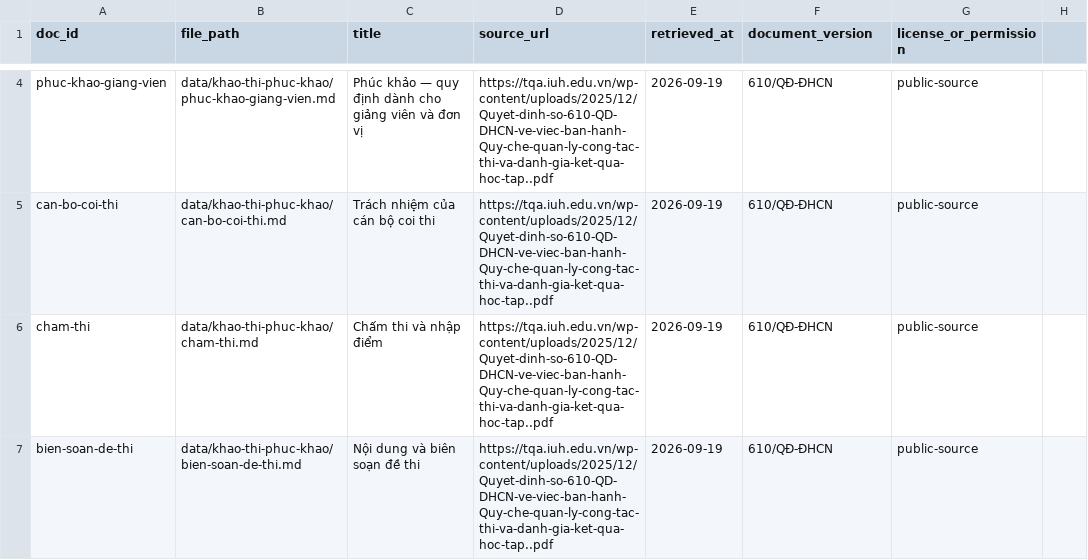
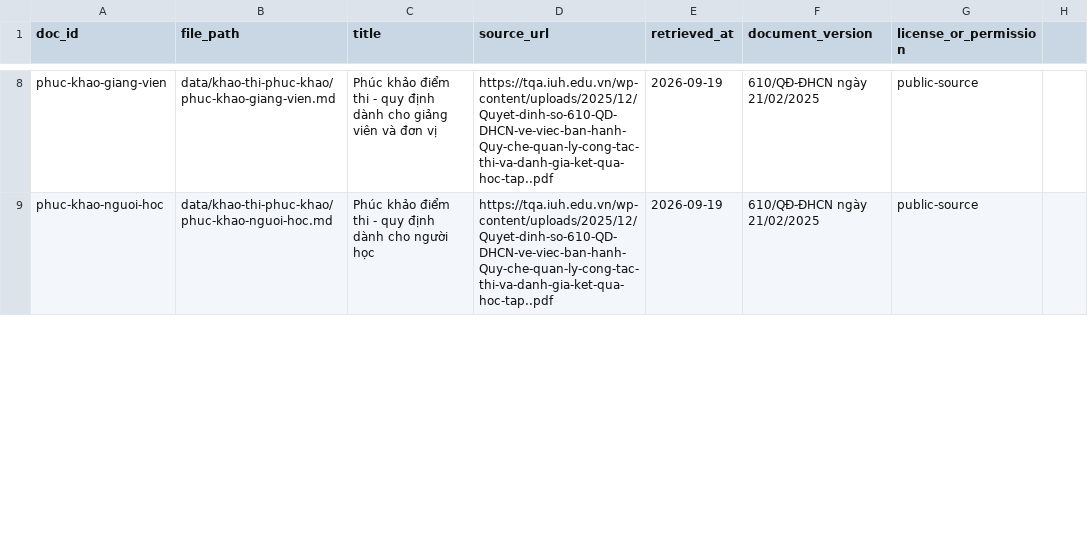
Before and after one commit to zewolkt3939/K4-L3A-NguyenTruongBao-2A202602540, a CSV file: data/khao-thi-phuc-khao/sources.csv, drawn as a sheet; only a part is shown, gaps mark what is left out; removed rows and columns are numbered as before the commit, all else as after; the diff covers the shown part only; the diff names each change by its address in the sheet, - before the commit and + after, or states it on an @@ line.

Commit message:
feat: implement KnowledgeBaseAgent and add examination data, benchmarks, and reports

```diff
--- a/data/khao-thi-phuc-khao/sources.csv
+++ b/data/khao-thi-phuc-khao/sources.csv
-C8 (title): Phúc khảo — quy định…
+C8 (title): Phúc khảo điểm thi - quy định…
-F8:F9 (document_version): 610/QĐ-ĐHCN
+F8:F9 (document_version): 610/QĐ-ĐHCN ngày 21/02/2025
-A9 (doc_id): can-bo-coi-thi
+A9 (doc_id): phuc-khao-nguoi-hoc
-B9 (file_path): data/khao-thi-phuc-khao/can-bo-coi-thi.md
+B9 (file_path): data/khao-thi-phuc-khao/phuc-khao-nguoi-hoc.md
-C9 (title): Trách nhiệm của cán bộ coi thi
+C9 (title): Phúc khảo điểm thi - quy định dành cho người học
-row 6: cham-thi | data/khao-thi-phuc-khao/cham-thi.md | Chấm thi và nhập điểm | https://tqa.iuh.edu.vn/wp-content/uploads/2025/12/Quyet-dinh-so-610-QD-DHCN-ve-viec-ban-hanh-Quy-che-quan-ly-cong-tac-thi-va-danh-gia-ket-qua-hoc-tap..pdf | 2026-09-19 | 610/QĐ-ĐHCN | public-source
-row 7: bien-soan-de-thi | data/khao-thi-phuc-khao/bien-soan-de-thi.md | Nội dung và biên soạn đề thi | https://tqa.iuh.edu.vn/wp-content/uploads/2025/12/Quyet-dinh-so-610-QD-DHCN-ve-viec-ban-hanh-Quy-che-quan-ly-cong-tac-thi-va-danh-gia-ket-qua-hoc-tap..pdf | 2026-09-19 | 610/QĐ-ĐHCN | public-source
```
Also changed, not shown: 4 added rows, 2 removed rows, 1 moved row and 5 edited cells elsewhere in this file, 19 other files.
